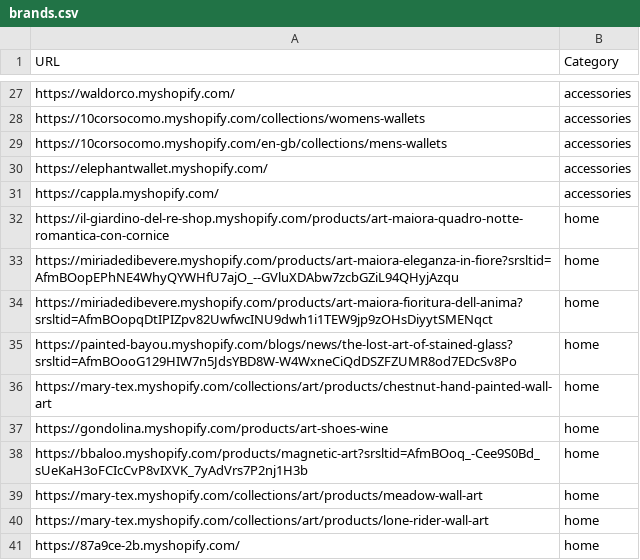
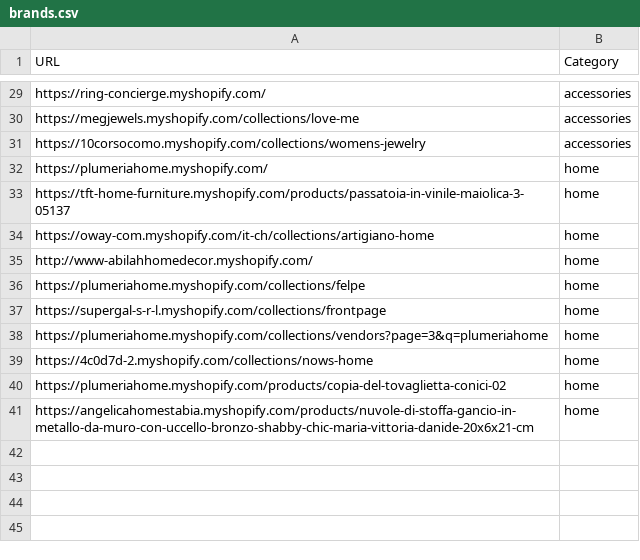
Before and after one commit to LOOKALIKE-AI/Leads, a CSV file: brands.csv, drawn as a sheet; only a part is shown, gaps mark what is left out; removed rows and columns are numbered as before the commit, all else as after; the diff covers the shown part only; the diff names each change by its address in the sheet, - before the commit and + after, or states it on an @@ line.

```diff
--- a/brands.csv
+++ b/brands.csv
-A29 (URL): https://waldorco.myshopify.com/
+A29 (URL): https://ring-concierge.myshopify.com/
-A30 (URL): https://10corsocomo.myshopify.com/collections/womens-wallets
+A30 (URL): https://megjewels.myshopify.com/collections/love-me
-A31 (URL): https://10corsocomo.myshopify.com/en-gb/collections/mens-wallets
+A31 (URL): https://10corsocomo.myshopify.com/collections/womens-jewelry
-row 30: https://elephantwallet.myshopify.com/ | accessories
-row 31: https://cappla.myshopify.com/ | accessories
-A32 (URL): https://il-giardino-del-re-shop.myshopify.com/products/art-maiora-quadro-notte-romantica-con-cornice
+A32 (URL): https://plumeriahome.myshopify.com/
-A33 (URL): https://miriadedibevere.myshopify.com/products/art-maiora-eleganza-in-fiore?srsltid=AfmBOopEPhNE4WhyQYWHfU7ajO_--GVluXDAbw7zcbGZiL94QHyjAzqu
+A33 (URL): https://tft-home-furniture.myshopify.com/products/passatoia-in-vinile-maiolica-3-05137
-A34 (URL): https://miriadedibevere.myshopify.com/products/art-maiora-fioritura-dell-anima?srsltid=AfmBOopqDtIPIZpv82UwfwcINU9dwh1i1TEW9jp9zOHsDiyytSMENqct
+A34 (URL): https://oway-com.myshopify.com/it-ch/collections/artigiano-home
-A35 (URL): https://painted-bayou.myshopify.com/blogs/news/the-lost-art-of-stained-glass?srsltid=AfmBOooG129HIW7n5JdsYBD8W-W4WxneCiQdDSZFZUMR8od7EDcSv8Po
+A35 (URL): http://www-abilahhomedecor.myshopify.com/
-A36 (URL): https://mary-tex.myshopify.com/collections/art/products/chestnut-hand-painted-wall-art
+A36 (URL): https://plumeriahome.myshopify.com/collections/felpe
-A37 (URL): https://gondolina.myshopify.com/products/art-shoes-wine
+A37 (URL): https://supergal-s-r-l.myshopify.com/collections/frontpage
-A38 (URL): https://bbaloo.myshopify.com/products/magnetic-art?srsltid=AfmBOoq_-Cee9S0Bd_sUeKaH3oFCIcCvP8vIXVK_7yAdVrs7P2nj1H3b
+A38 (URL): https://plumeriahome.myshopify.com/collections/vendors?page=3&q=plumeriahome
-A39 (URL): https://mary-tex.myshopify.com/collections/art/products/meadow-wall-art
+A39 (URL): https://4c0d7d-2.myshopify.com/collections/nows-home
-A40 (URL): https://mary-tex.myshopify.com/collections/art/products/lone-rider-wall-art
+A40 (URL): https://plumeriahome.myshopify.com/products/copia-del-tovaglietta-conici-02
-A41 (URL): https://87a9ce-2b.myshopify.com/
+A41 (URL): https://angelicahomestabia.myshopify.com/products/nuvole-di-stoffa-gancio-in-metallo-da-muro-con-uccello-bronzo-shabby-chic-maria-vittoria-danide-20x6x21-cm
```
Also changed, not shown: 2 added rows and 25 edited cells elsewhere in this file, leads.csv.
